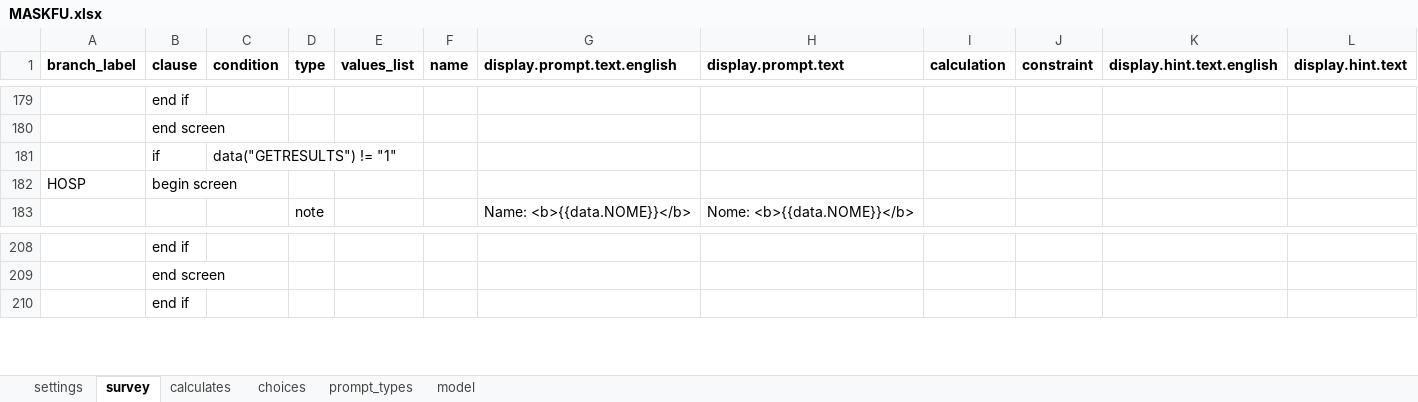
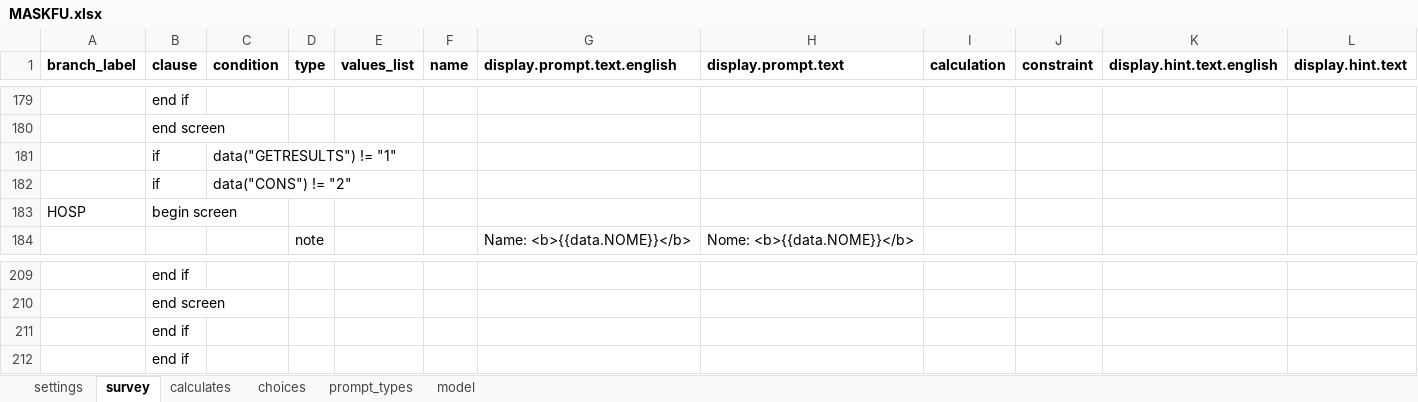
Before and after one commit to sarahstou/MASKCOVID, an Excel workbook: app/config/tables/MASKFU/Forms/MASKFU/MASKFU.xlsx, sheet survey, drawn as a sheet; only a part is shown, gaps mark what is left out; values as stored, in another font and other column widths than the file's, no borders; rows hold the shown columns only; the diff names each change by its address in the sheet, - before the commit and + after, or states it on an @@ line.

```diff
--- a/app/config/tables/MASKFU/Forms/MASKFU/MASKFU.xlsx (sheet survey)
+++ b/app/config/tables/MASKFU/Forms/MASKFU/MASKFU.xlsx (sheet survey)
+row 182:  | if | data("CONS") != "2"
+row 211:  | end if
```
Also changed, not shown: sheet choices, app/config/tables/MASKHOUSEHOLD/Forms/MASKHOUSEHOLD/MASKHOUSEHOLD.xlsx, app/config/tables/MASKINCL/Forms/MASKINCL/MASKINCL.xlsx, 11 other files.
